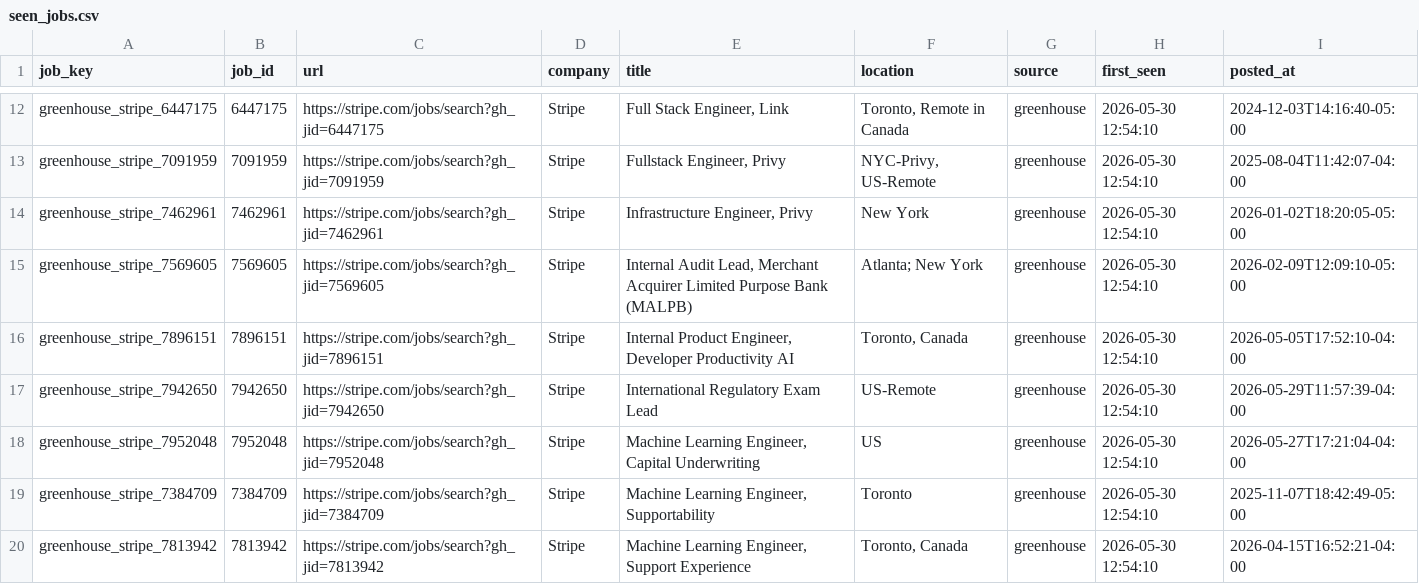
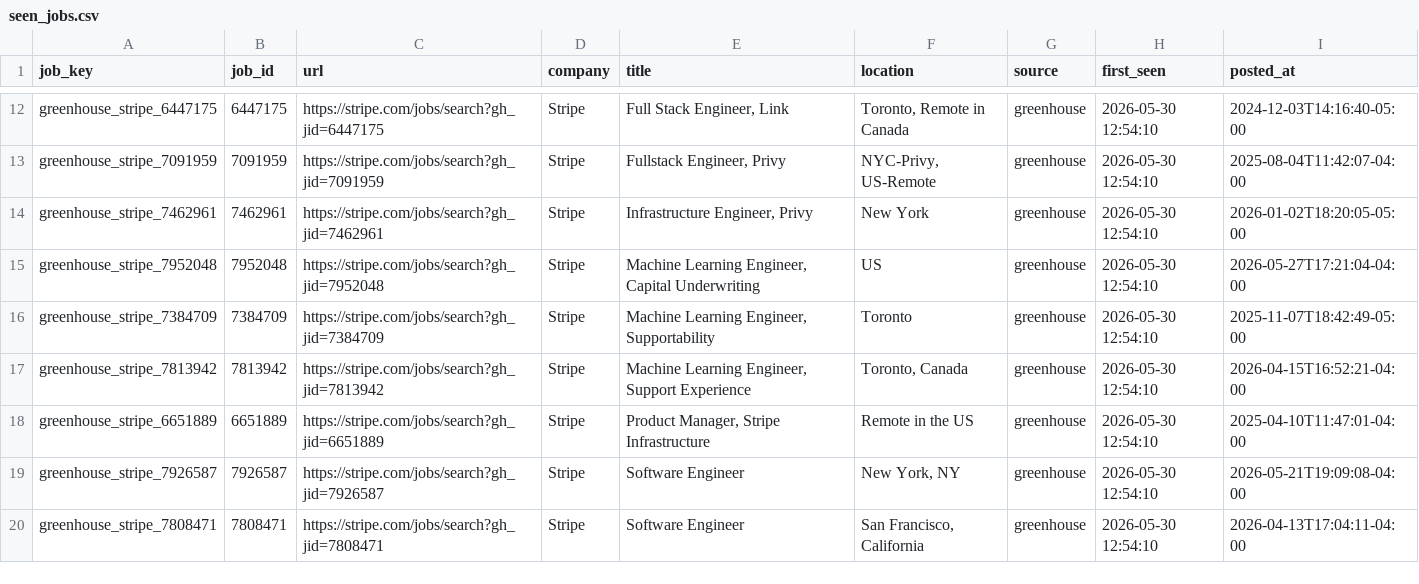
Before and after one commit to RtoNL/job-crawler, a CSV file: data/seen_jobs.csv, drawn as a sheet; only a part is shown, gaps mark what is left out; the shorter side is filled out with more unchanged rows; the diff covers the shown part only; the diff names each change by its address in the sheet, - before the commit and + after, or states it on an @@ line.

```diff
--- a/data/seen_jobs.csv
+++ b/data/seen_jobs.csv
-row 15: greenhouse_stripe_7569605 | 7569605 | https://stripe.com/jobs/search?gh_jid=7569605 | Stripe | Internal Audit Lead, Merchant Acquirer Limited Purpose Bank (MALPB) | Atlanta; New York | greenhouse | 2026-05-30 12:54:10 | 2026-02-09T12:09:10-05:00
-row 16: greenhouse_stripe_7896151 | 7896151 | https://stripe.com/jobs/search?gh_jid=7896151 | Stripe | Internal Product Engineer, Developer Productivity AI | Toronto, Canada | greenhouse | 2026-05-30 12:54:10 | 2026-05-05T17:52:10-04:00
-row 17: greenhouse_stripe_7942650 | 7942650 | https://stripe.com/jobs/search?gh_jid=7942650 | Stripe | International Regulatory Exam Lead | US-Remote | greenhouse | 2026-05-30 12:54:10 | 2026-05-29T11:57:39-04:00
```
Also changed, not shown: 7 removed rows elsewhere in this file.
